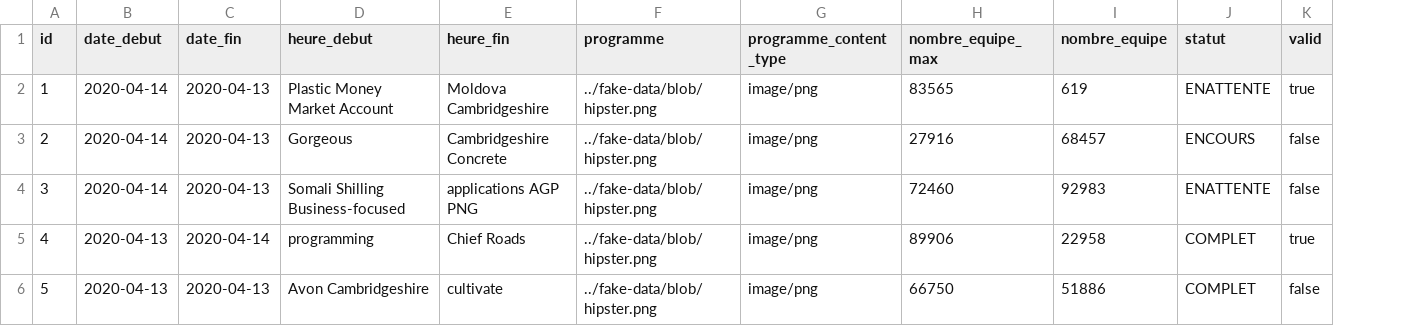
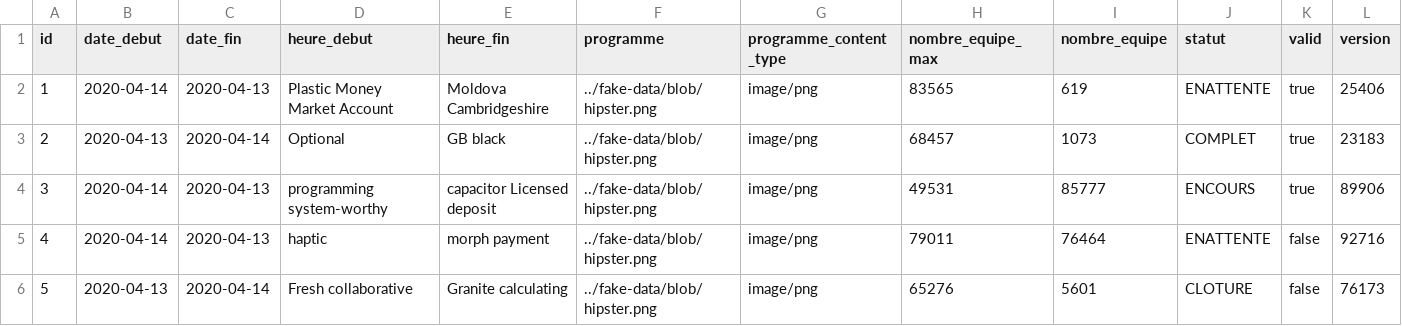
Before and after one commit to projet93/plateau, a CSV file: src/main/resources/config/liquibase/fake-data/plateau.csv, drawn as a sheet; only a part is shown; the diff covers the shown part only; the diff names each change by its address in the sheet, - before the commit and + after, or states it on an @@ line.

```diff
--- a/src/main/resources/config/liquibase/fake-data/plateau.csv
+++ b/src/main/resources/config/liquibase/fake-data/plateau.csv
+column L (version), rows 2-6: 25406 | 23183 | 89906 | 92716 | 76173
-B3 (date_debut): 2020-04-14
+B3 (date_debut): 2020-04-13
-C3 (date_fin): 2020-04-13
+C3 (date_fin): 2020-04-14
-D3 (heure_debut): Gorgeous
+D3 (heure_debut): Optional
-E3 (heure_fin): Cambridgeshire Concrete
+E3 (heure_fin): GB black
-H3 (nombre_equipe_max): 27916
+H3 (nombre_equipe_max): 68457
-I3 (nombre_equipe): 68457
+I3 (nombre_equipe): 1073
-J3 (statut): ENCOURS
+J3 (statut): COMPLET
-K3:K4 (valid): false
+K3:K4 (valid): true
-D4 (heure_debut): Somali Shilling Business-focused
+D4 (heure_debut): programming system-worthy
-E4 (heure_fin): applications AGP PNG
+E4 (heure_fin): capacitor Licensed deposit
-H4 (nombre_equipe_max): 72460
+H4 (nombre_equipe_max): 49531
-I4 (nombre_equipe): 92983
+I4 (nombre_equipe): 85777
-J4 (statut): ENATTENTE
+J4 (statut): ENCOURS
-B5 (date_debut): 2020-04-13
+B5 (date_debut): 2020-04-14
-C5 (date_fin): 2020-04-14
+C5 (date_fin): 2020-04-13
-D5 (heure_debut): programming
+D5 (heure_debut): haptic
-E5 (heure_fin): Chief Roads
+E5 (heure_fin): morph payment
-H5 (nombre_equipe_max): 89906
+H5 (nombre_equipe_max): 79011
-I5 (nombre_equipe): 22958
+I5 (nombre_equipe): 76464
-J5 (statut): COMPLET
+J5 (statut): ENATTENTE
-K5 (valid): true
+K5 (valid): false
-C6 (date_fin): 2020-04-13
+C6 (date_fin): 2020-04-14
-D6 (heure_debut): Avon Cambridgeshire
+D6 (heure_debut): Fresh collaborative
-E6 (heure_fin): cultivate
+E6 (heure_fin): Granite calculating
-H6 (nombre_equipe_max): 66750
+H6 (nombre_equipe_max): 65276
-I6 (nombre_equipe): 51886
+I6 (nombre_equipe): 5601
-J6 (statut): COMPLET
+J6 (statut): CLOTURE
```
Also changed, not shown: 34 edited cells elsewhere in this file, 6 other files.
